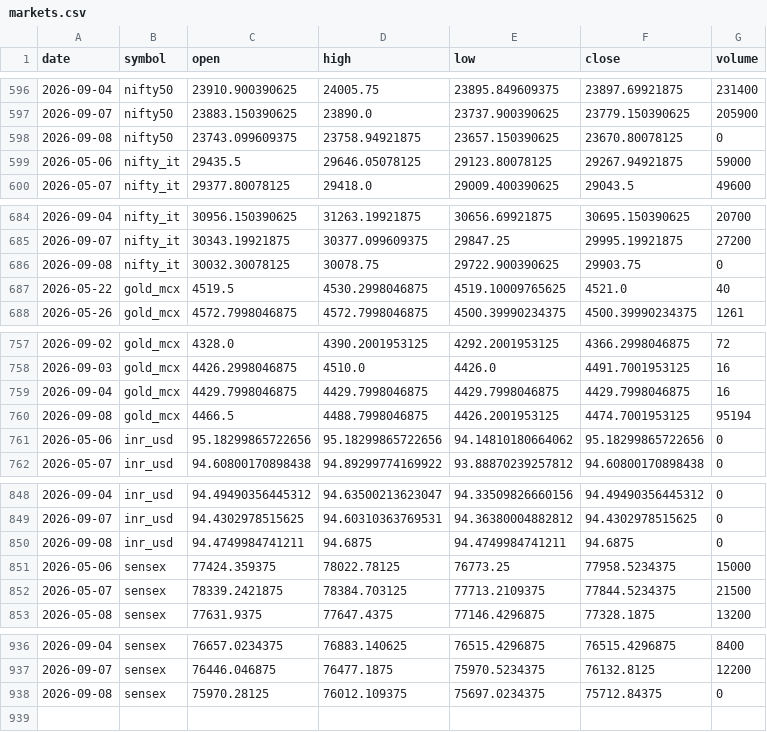
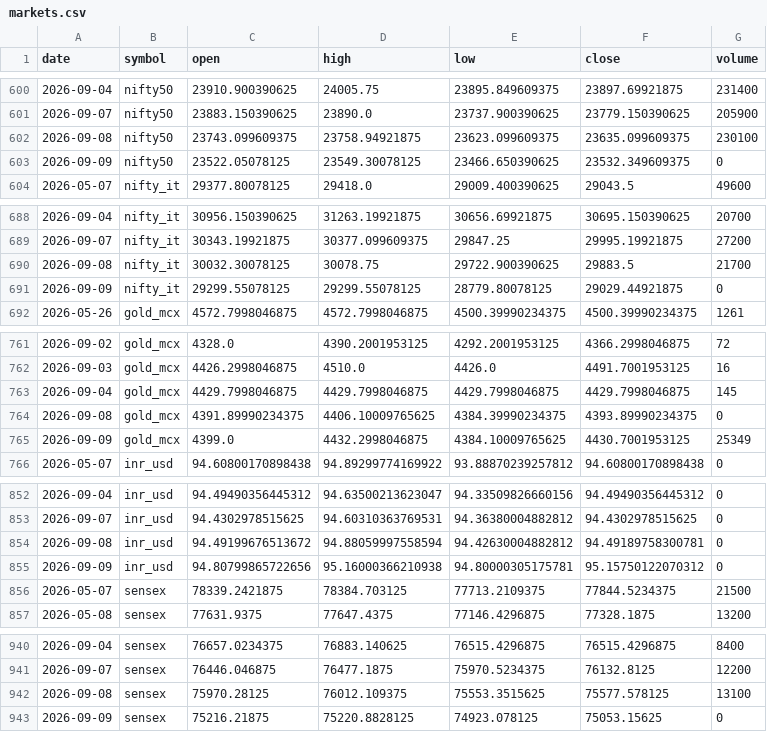
Before and after one commit to ImmadiVenkatesh/india-energy-dashboard, a CSV file: data/markets.csv, drawn as a sheet; only a part is shown, gaps mark what is left out; removed rows and columns are numbered as before the commit, all else as after; the diff names each change by its address in the sheet, - before the commit and + after, or states it on an @@ line.

```diff
--- a/data/markets.csv
+++ b/data/markets.csv
-E602 (low): 23657.150390625
+E602 (low): 23623.099609375
-F602 (close): 23670.80078125
+F602 (close): 23635.099609375
-G602 (volume): 0
+G602 (volume): 230100
@@ row 599 moved to row 512: 2026-05-06 @@
+row 603: 2026-09-09 | nifty50 | 23522.05078125 | 23549.30078125 | 23466.650390625 | 23532.349609375 | 0
-F690 (close): 29903.75
+F690 (close): 29883.5
-G690 (volume): 0
+G690 (volume): 21700
@@ row 687 moved to row 513: 2026-05-22 @@
+row 691: 2026-09-09 | nifty_it | 29299.55078125 | 29299.55078125 | 28779.80078125 | 29029.44921875 | 0
-G763 (volume): 16
+G763 (volume): 145
-row 760: 2026-09-08 | gold_mcx | 4466.5 | 4488.7998046875 | 4426.2001953125 | 4474.7001953125 | 95194
@@ row 761 moved to row 514: 2026-05-06 @@
+row 764: 2026-09-08 | gold_mcx | 4391.89990234375 | 4406.10009765625 | 4384.39990234375 | 4393.89990234375 | 0
+row 765: 2026-09-09 | gold_mcx | 4399.0 | 4432.2998046875 | 4384.10009765625 | 4430.7001953125 | 25349
-C854 (open): 94.4749984741211
+C854 (open): 94.49199676513672
-D854 (high): 94.6875
+D854 (high): 94.88059997558594
-E854 (low): 94.4749984741211
+E854 (low): 94.42630004882812
-F854 (close): 94.6875
+F854 (close): 94.49189758300781
@@ row 851 moved to row 515: 2026-05-06 @@
+row 855: 2026-09-09 | inr_usd | 94.80799865722656 | 95.16000366210938 | 94.80000305175781 | 95.15750122070312 | 0
-E942 (low): 75697.0234375
+E942 (low): 75553.3515625
-F942 (close): 75712.84375
+F942 (close): 75577.578125
-G942 (volume): 0
+G942 (volume): 13100
+row 943: 2026-09-09 | sensex | 75216.21875 | 75220.8828125 | 74923.078125 | 75053.15625 | 0
```
Also changed, not shown: data/crude_benchmarks.csv, data/spr_history.csv, 7 other files.
